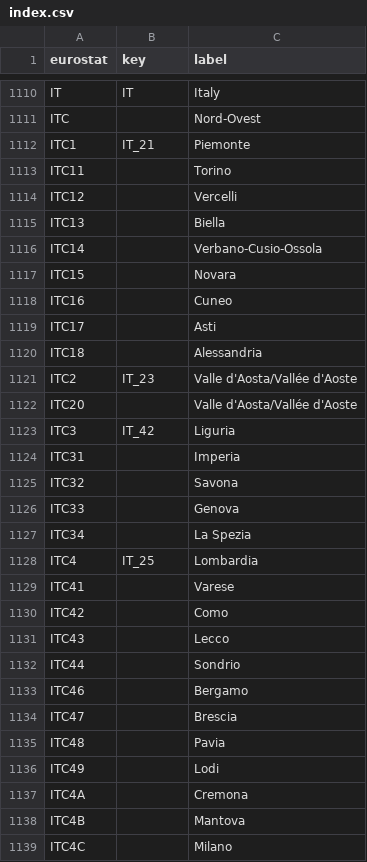
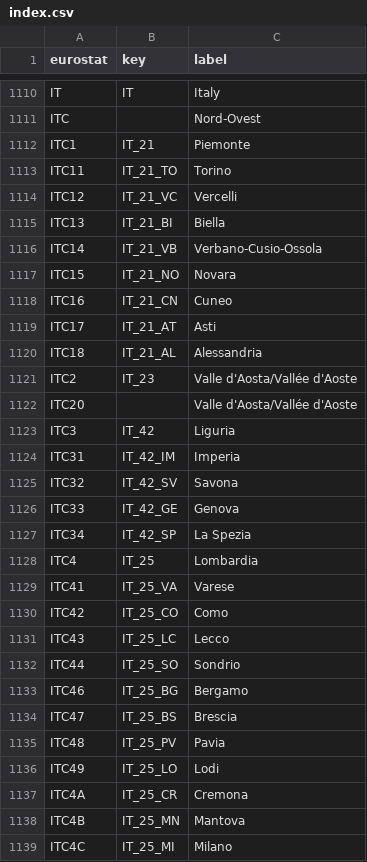
Before and after one commit to GoogleCloudPlatform/covid-19-open-data, a CSV file: src/data/eurostat/index.csv, drawn as a sheet; only a part is shown, gaps mark what is left out; the diff covers the shown part only.

Commit message:
Add IT mappings to Eurostat

```diff
--- a/src/data/eurostat/index.csv
+++ b/src/data/eurostat/index.csv
@@ -1112,10 +1112,10 @@ ITC,,Nord-Ovest
 ITC1,IT_21,Piemonte
-ITC11,,Torino
-ITC12,,Vercelli
-ITC13,,Biella
-ITC14,,Verbano-Cusio-Ossola
-ITC15,,Novara
-ITC16,,Cuneo
-ITC17,,Asti
-ITC18,,Alessandria
+ITC11,IT_21_TO,Torino
+ITC12,IT_21_VC,Vercelli
+ITC13,IT_21_BI,Biella
+ITC14,IT_21_VB,Verbano-Cusio-Ossola
+ITC15,IT_21_NO,Novara
+ITC16,IT_21_CN,Cuneo
+ITC17,IT_21_AT,Asti
+ITC18,IT_21_AL,Alessandria
 ITC2,IT_23,Valle d'Aosta/Vallée d'Aoste
@@ -1123,17 +1123,17 @@ ITC20,,Valle d'Aosta/Vallée d'Aoste
 ITC3,IT_42,Liguria
-ITC31,,Imperia
-ITC32,,Savona
-ITC33,,Genova
-ITC34,,La Spezia
+ITC31,IT_42_IM,Imperia
+ITC32,IT_42_SV,Savona
+ITC33,IT_42_GE,Genova
+ITC34,IT_42_SP,La Spezia
 ITC4,IT_25,Lombardia
-ITC41,,Varese
-ITC42,,Como
-ITC43,,Lecco
-ITC44,,Sondrio
-ITC46,,Bergamo
-ITC47,,Brescia
-ITC48,,Pavia
-ITC49,,Lodi
-ITC4A,,Cremona
-ITC4B,,Mantova
-ITC4C,,Milano
+ITC41,IT_25_VA,Varese
+ITC42,IT_25_CO,Como
+ITC43,IT_25_LC,Lecco
+ITC44,IT_25_SO,Sondrio
+ITC46,IT_25_BG,Bergamo
+ITC47,IT_25_BS,Brescia
+ITC48,IT_25_PV,Pavia
+ITC49,IT_25_LO,Lodi
+ITC4A,IT_25_CR,Cremona
+ITC4B,IT_25_MN,Mantova
+ITC4C,IT_25_MI,Milano
```
Also changed, not shown: 1 removed row and 78 edited cells elsewhere in this file.
